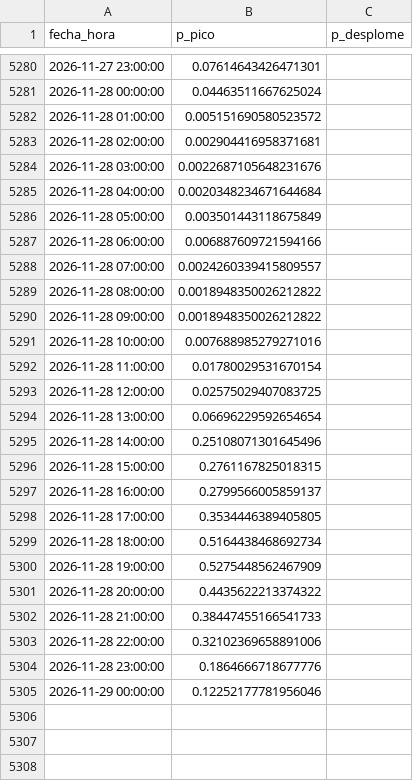
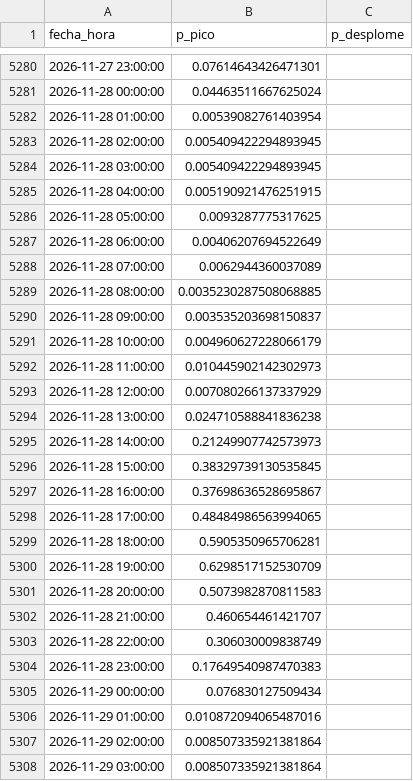
Before and after one commit to Ziskito/xm-spot-price-predictor, a CSV file: data/processed/resultados/probabilidades_eventos_72h_realista_2026.csv, drawn as a sheet; only a part is shown, gaps mark what is left out; the diff covers the shown part only.

```diff
--- a/data/processed/resultados/probabilidades_eventos_72h_realista_2026.csv
+++ b/data/processed/resultados/probabilidades_eventos_72h_realista_2026.csv
@@ -5281,25 +5281,28 @@ fecha_hora,p_pico,p_desplome
 2026-11-28 00:00:00,0.04463511667625024,
-2026-11-28 01:00:00,0.005151690580523572,
-2026-11-28 02:00:00,0.002904416958371681,
-2026-11-28 03:00:00,0.0022687105648231676,
-2026-11-28 04:00:00,0.0020348234671644684,
-2026-11-28 05:00:00,0.003501443118675849,
-2026-11-28 06:00:00,0.006887609721594166,
-2026-11-28 07:00:00,0.0024260339415809557,
-2026-11-28 08:00:00,0.0018948350026212822,
-2026-11-28 09:00:00,0.0018948350026212822,
-2026-11-28 10:00:00,0.007688985279271016,
-2026-11-28 11:00:00,0.01780029531670154,
-2026-11-28 12:00:00,0.02575029407083725,
-2026-11-28 13:00:00,0.06696229592654654,
-2026-11-28 14:00:00,0.25108071301645496,
-2026-11-28 15:00:00,0.2761167825018315,
-2026-11-28 16:00:00,0.2799566005859137,
-2026-11-28 17:00:00,0.3534446389405805,
-2026-11-28 18:00:00,0.5164438468692734,
-2026-11-28 19:00:00,0.5275448562467909,
-2026-11-28 20:00:00,0.4435622213374322,
-2026-11-28 21:00:00,0.38447455166541733,
-2026-11-28 22:00:00,0.32102369658891006,
-2026-11-28 23:00:00,0.1864666718677776,
-2026-11-29 00:00:00,0.12252177781956046,
+2026-11-28 01:00:00,0.00539082761403954,
+2026-11-28 02:00:00,0.005409422294893945,
+2026-11-28 03:00:00,0.005409422294893945,
+2026-11-28 04:00:00,0.005190921476251915,
+2026-11-28 05:00:00,0.0093287775317625,
+2026-11-28 06:00:00,0.00406207694522649,
+2026-11-28 07:00:00,0.0062944360037089,
+2026-11-28 08:00:00,0.0035230287508068885,
+2026-11-28 09:00:00,0.003535203698150837,
+2026-11-28 10:00:00,0.004960627228066179,
+2026-11-28 11:00:00,0.010445902142302973,
+2026-11-28 12:00:00,0.007080266137337929,
+2026-11-28 13:00:00,0.024710588841836238,
+2026-11-28 14:00:00,0.21249907742573973,
+2026-11-28 15:00:00,0.38329739130535845,
+2026-11-28 16:00:00,0.37698636528695867,
+2026-11-28 17:00:00,0.48484986563994065,
+2026-11-28 18:00:00,0.5905350965706281,
+2026-11-28 19:00:00,0.6298517152530709,
+2026-11-28 20:00:00,0.5073982870811583,
+2026-11-28 21:00:00,0.460654461421707,
+2026-11-28 22:00:00,0.306030009838749,
+2026-11-28 23:00:00,0.17649540987470383,
+2026-11-29 00:00:00,0.076830127509434,
+2026-11-29 01:00:00,0.010872094065487016,
+2026-11-29 02:00:00,0.008507335921381864,
+2026-11-29 03:00:00,0.008507335921381864,
```
Also changed, not shown: 21 added rows elsewhere in this file, data/processed/resultados/probabilidades_eventos_24h_realista_2026.csv, data/processed/resultados/pronostico_realista_bandas_24h_2026.csv, 8 other files.
